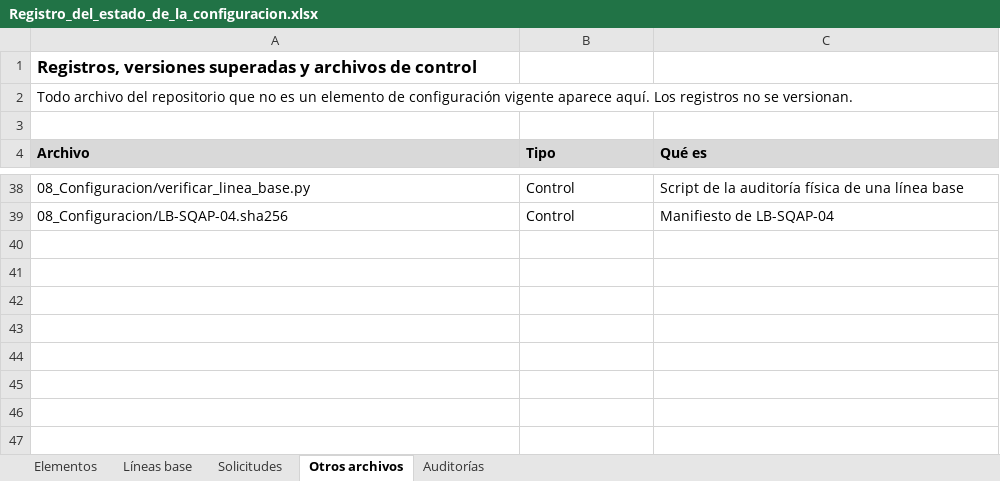
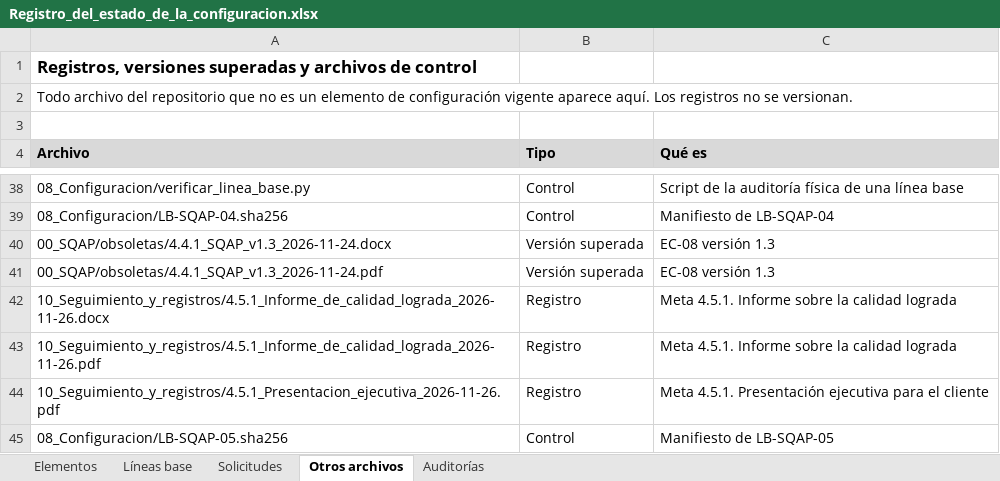
Before and after one commit to SrAlberto-eng/aseguramiento-calidad-software, an Excel workbook: 08_Configuracion/Registro_del_estado_de_la_configuracion.xlsx, sheet Otros archivos, drawn as a sheet; only a part is shown, gaps mark what is left out; values as stored, in another font and other column widths than the file's, no borders; the diff names each change by its address in the sheet, - before the commit and + after, or states it on an @@ line.

Commit message:
docs(registro): registra la solicitud de cambio SC-06 (#20)

```diff
--- a/08_Configuracion/Registro_del_estado_de_la_configuracion.xlsx (sheet Otros archivos)
+++ b/08_Configuracion/Registro_del_estado_de_la_configuracion.xlsx (sheet Otros archivos)
+row 40: 00_SQAP/obsoletas/4.4.1_SQAP_v1.3_2026-11-24.docx | Versión superada | EC-08 versión 1.3
+row 41: 00_SQAP/obsoletas/4.4.1_SQAP_v1.3_2026-11-24.pdf | Versión superada | EC-08 versión 1.3
+row 42: 10_Seguimiento_y_registros/4.5.1_Informe_de_calidad_lograda_2026-11-26.docx | Registro | Meta 4.5.1. Informe sobre la calidad lograda
+row 43: 10_Seguimiento_y_registros/4.5.1_Informe_de_calidad_lograda_2026-11-26.pdf | Registro | Meta 4.5.1. Informe sobre la calidad lograda
+row 44: 10_Seguimiento_y_registros/4.5.1_Presentacion_ejecutiva_2026-11-26.pdf | Registro | Meta 4.5.1. Presentación ejecutiva para el cliente
+row 45: 08_Configuracion/LB-SQAP-05.sha256 | Control | Manifiesto de LB-SQAP-05
```
Also changed, not shown: sheet Líneas base, sheet Solicitudes, sheet Elementos, 3 other files.
